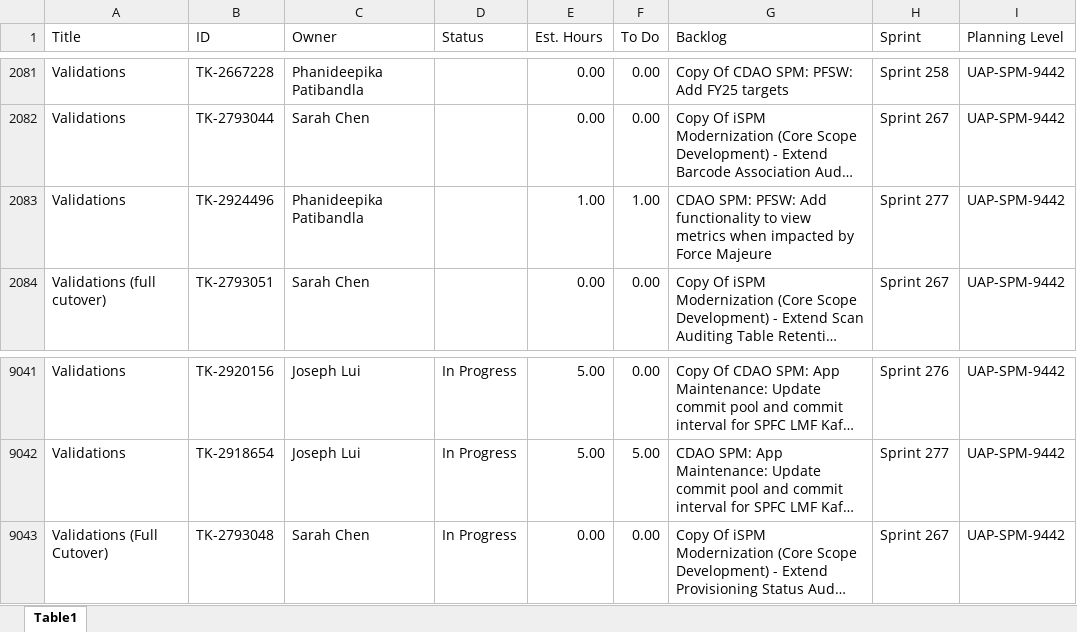
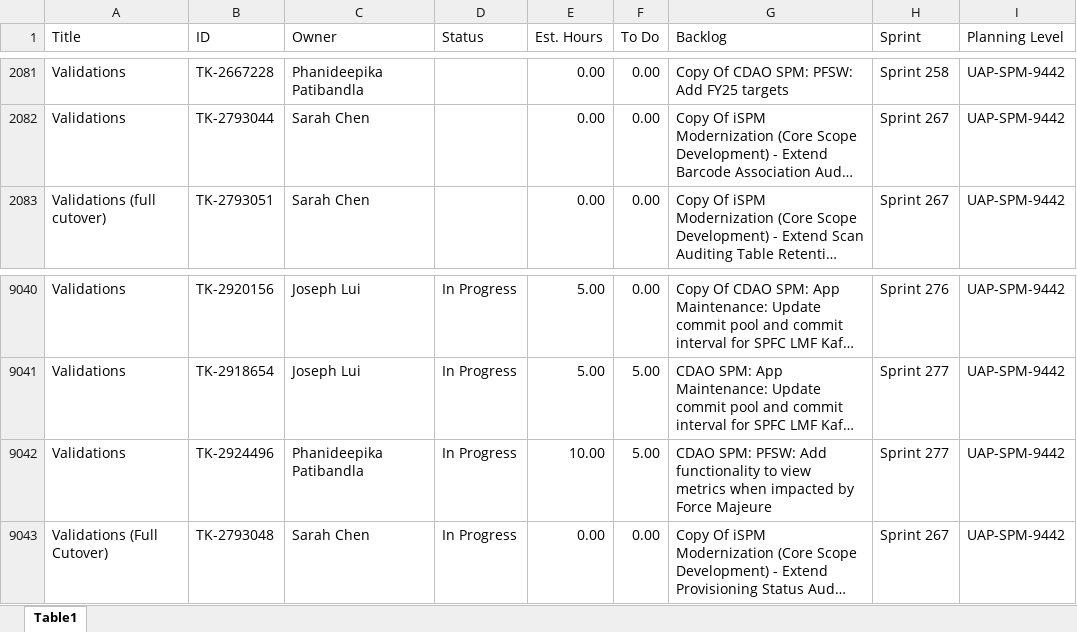
Before and after one commit to usps-dataeng/versionone-dashboard, an Excel workbook: tasklist_UAPSPM9442.xlsx, sheet Table1, drawn as a sheet; only a part is shown, gaps mark what is left out; long unchanged cells end in …; values as stored, in another font and other column widths than the file's, no borders; removed rows and columns are numbered as before the commit, all else as after; the diff names each change by its address in the sheet, - before the commit and + after, or states it on an @@ line.

```diff
--- a/tasklist_UAPSPM9442.xlsx (sheet Table1)
+++ b/tasklist_UAPSPM9442.xlsx (sheet Table1)
-row 2083: Validations | TK-2924496 | Phanideepika Patibandla |  | 1.00 | 1.00 | CDAO SPM: PFSW: Add functionality to view metrics when impacted by Force Majeure | Sprint 277 | UAP-SPM-9442
+row 9042: Validations | TK-2924496 | Phanideepika Patibandla | In Progress | 10.00 | 5.00 | CDAO SPM: PFSW: Add functionality to view metrics when impacted by Force Majeure | Sprint 277 | UAP-SPM-9442
```
Also changed, not shown: tasklist_CDAS6441.xlsx, tasklist_EDS4834.xlsx, 5 other files.
